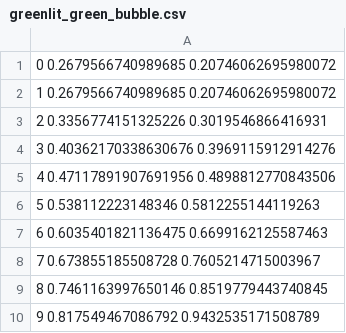
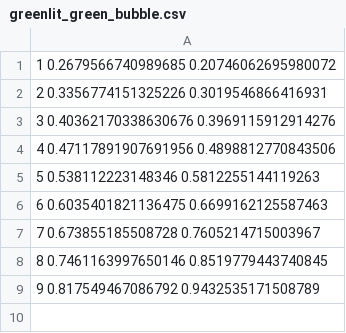
Before and after one commit to zazizizou/gradient_ansatz, a CSV file: data/tracking_data/greenlit_green_bubble.csv, drawn as a sheet; the diff names each change by its address in the sheet, - before the commit and + after, or states it on an @@ line.

```diff
--- a/data/tracking_data/greenlit_green_bubble.csv
+++ b/data/tracking_data/greenlit_green_bubble.csv
-row 1: 0 0.2679566740989685 0.20746062695980072
```
Also changed, not shown: data/tracking_data/greenlit_Track.001.csv, data/tracking_data/greenlit_Track.003.csv, 8 other files.
